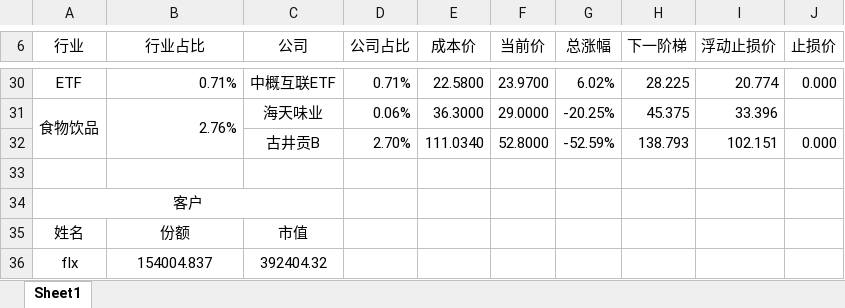
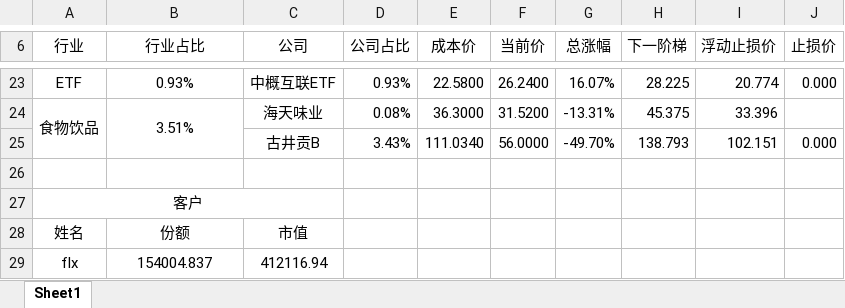
Before and after one commit to ediedone/ediedone.github.io, an Excel workbook: 趋势投资.xlsx, sheet Sheet1, drawn as a sheet; only a part is shown, gaps mark what is left out; values as stored, in another font and other column widths than the file's, no borders; conditional formats not drawn; addresses are those after the commit; the diff covers the shown part only; the diff names each change by its address in the sheet, - before the commit and + after, or states it on an @@ line.

```diff
--- a/趋势投资.xlsx (sheet Sheet1)
+++ b/趋势投资.xlsx (sheet Sheet1)
-B23 (行业占比): 0.71%
+B23 (行业占比): 0.93%
-B23:B24 alignment: right
+B23:B24 alignment: center
-D23 (公司占比): 0.71%
+D23 (公司占比): 0.93%
-F23 (当前价): 23.9700
+F23 (当前价): 26.2400
-G23 (总涨幅): 6.02%
+G23 (总涨幅): 16.07%
-B24 (行业占比): 2.76%
+B24 (行业占比): 3.51%
-D24 (公司占比): 0.06%
+D24 (公司占比): 0.08%
-F24 (当前价): 29.0000
+F24 (当前价): 31.5200
-G24 (总涨幅): -20.25%
+G24 (总涨幅): -13.31%
-D25 (公司占比): 2.70%
+D25 (公司占比): 3.43%
-F25 (当前价): 52.8000
+F25 (当前价): 56.0000
-G25 (总涨幅): -52.59%
+G25 (总涨幅): -49.70%
-C29 (公司): 392404.32
+C29 (公司): 412116.94
```
Also changed, not shown: 1 added row, 8 removed rows, 55 edited cells and cell formats elsewhere in this sheet, formulas that keep their value, 3 other files.
